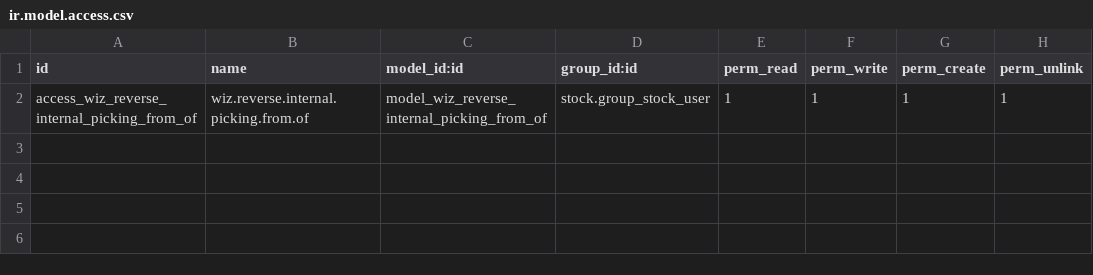
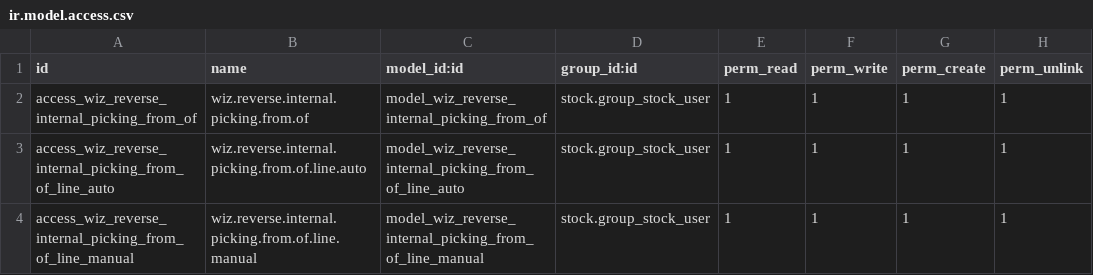
Before and after one commit to luciaavanzosc/mrp-addons, a CSV file: mrp_production_reverse_internal_picking/security/ir.model.access.csv, drawn as a sheet; the diff names each change by its address in the sheet, - before the commit and + after, or states it on an @@ line.

Commit message:
[16.0][FIX] mrp_production_reverse_intenal_picking: Fix "Expected singleton" error when cancel production.

```diff
--- a/mrp_production_reverse_internal_picking/security/ir.model.access.csv
+++ b/mrp_production_reverse_internal_picking/security/ir.model.access.csv
+row 3: access_wiz_reverse_internal_picking_from_of_line_auto | wiz.reverse.internal.picking.from.of.line.auto | model_wiz_reverse_internal_picking_from_of_line_auto | stock.group_stock_user | 1 | 1 | 1 | 1
+row 4: access_wiz_reverse_internal_picking_from_of_line_manual | wiz.reverse.internal.picking.from.of.line.manual | model_wiz_reverse_internal_picking_from_of_line_manual | stock.group_stock_user | 1 | 1 | 1 | 1
```
Also changed, not shown: 12 other files.
